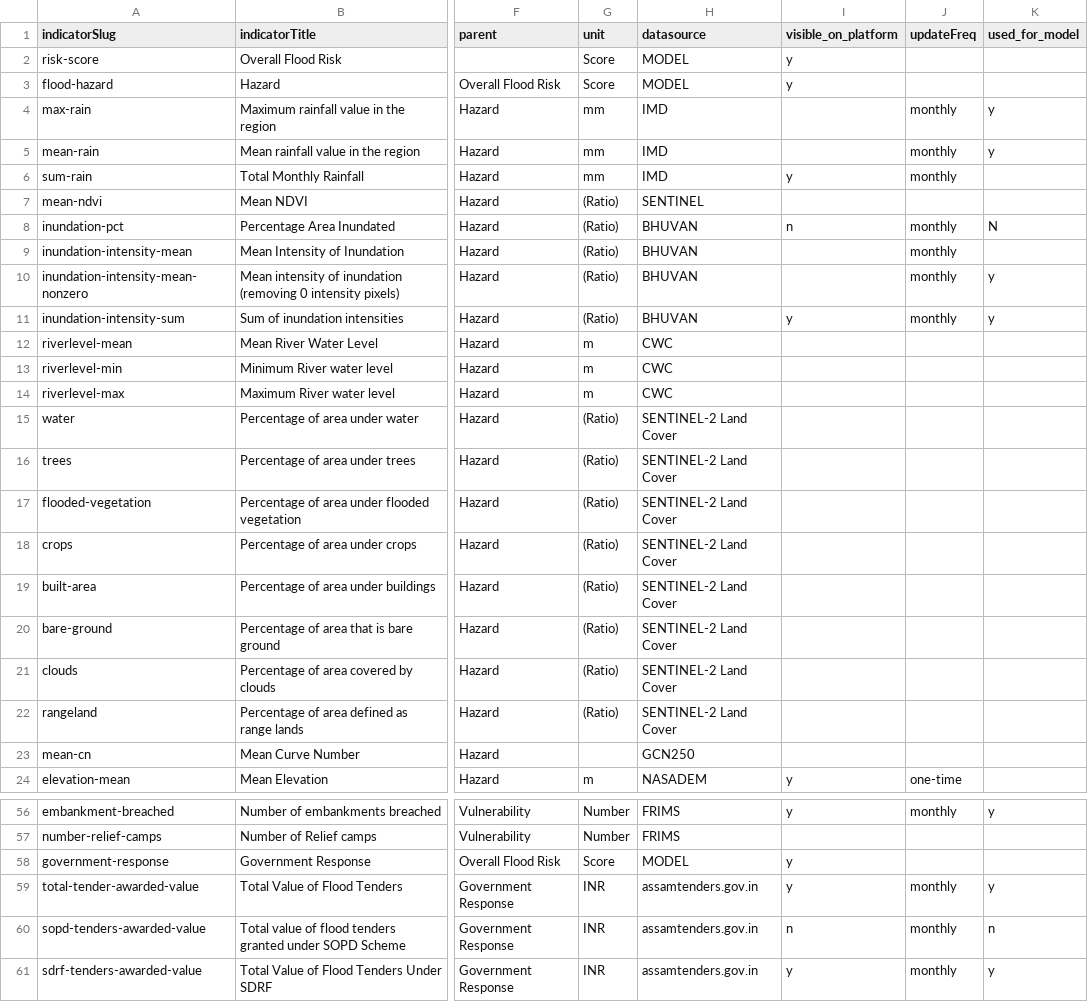
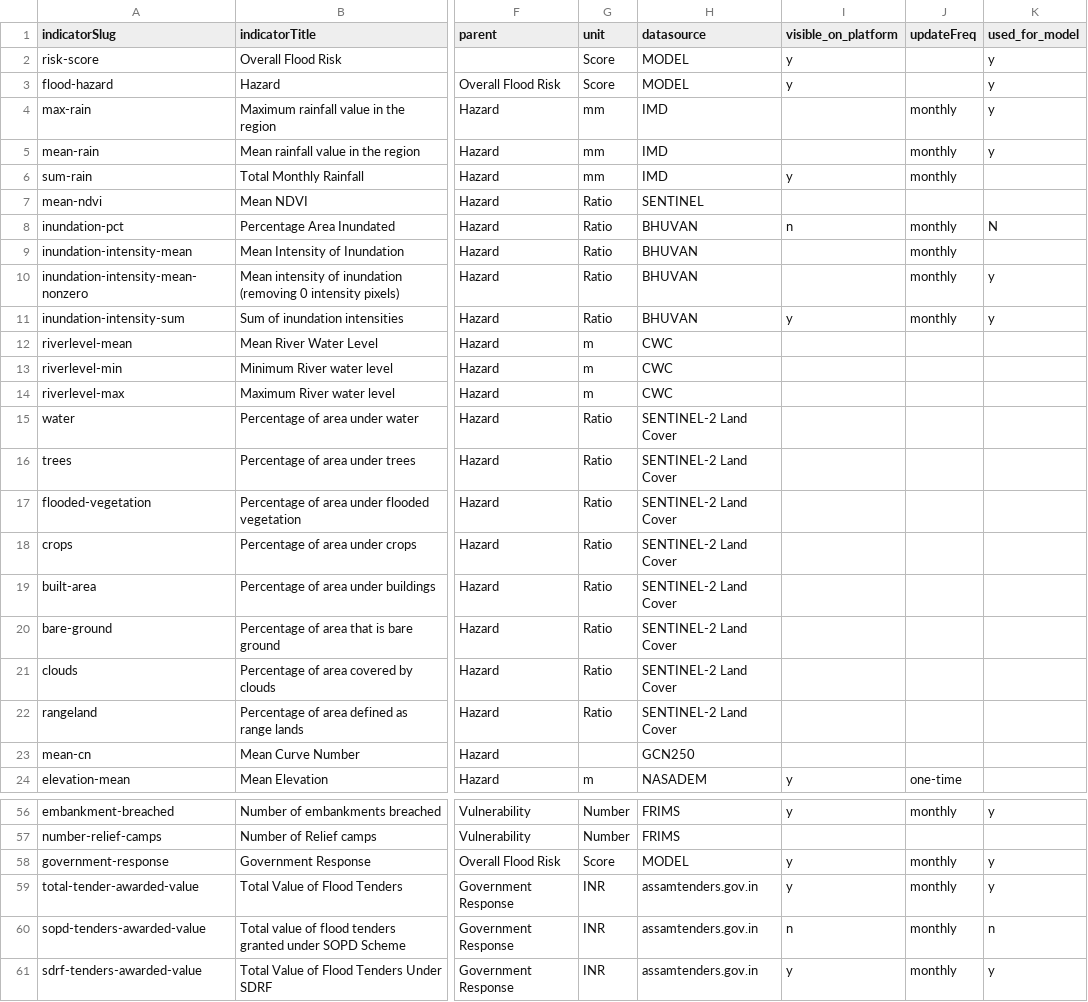
Before and after one commit to CivicDataLab/IDS-DRR-Data-Management, a CSV file: layer/assets/indicators/Assam_indicators.csv, drawn as a sheet; only a part is shown, gaps mark what is left out; the diff covers the shown part only; the diff names each change by its address in the sheet, - before the commit and + after, or states it on an @@ line.

Commit message:
update indicators for all states

```diff
--- a/layer/assets/indicators/Assam_indicators.csv
+++ b/layer/assets/indicators/Assam_indicators.csv
-K2:K3 (used_for_model): (empty)
+K2:K3 (used_for_model): y
-G7:G11 (unit): (Ratio)
+G7:G11 (unit): Ratio
-G15:G22 (unit): (Ratio)
+G15:G22 (unit): Ratio
-J58 (updateFreq): (empty)
+J58 (updateFreq): monthly
-K58 (used_for_model): (empty)
+K58 (used_for_model): y
```
Also changed, not shown: 13 edited cells elsewhere in this file, layer/assets/indicators/odisha_indicators.csv.
